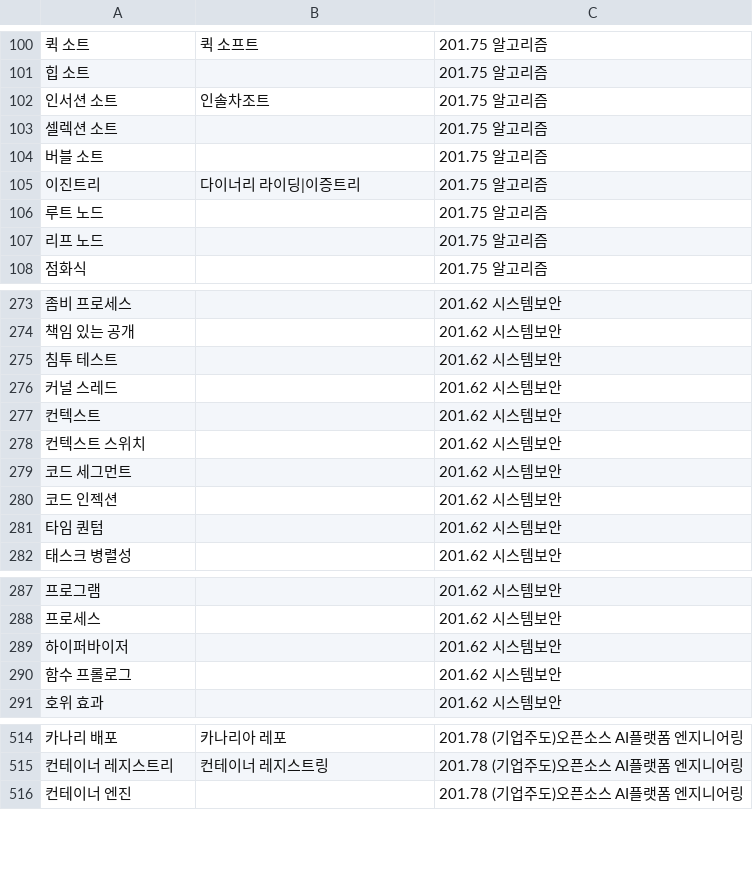
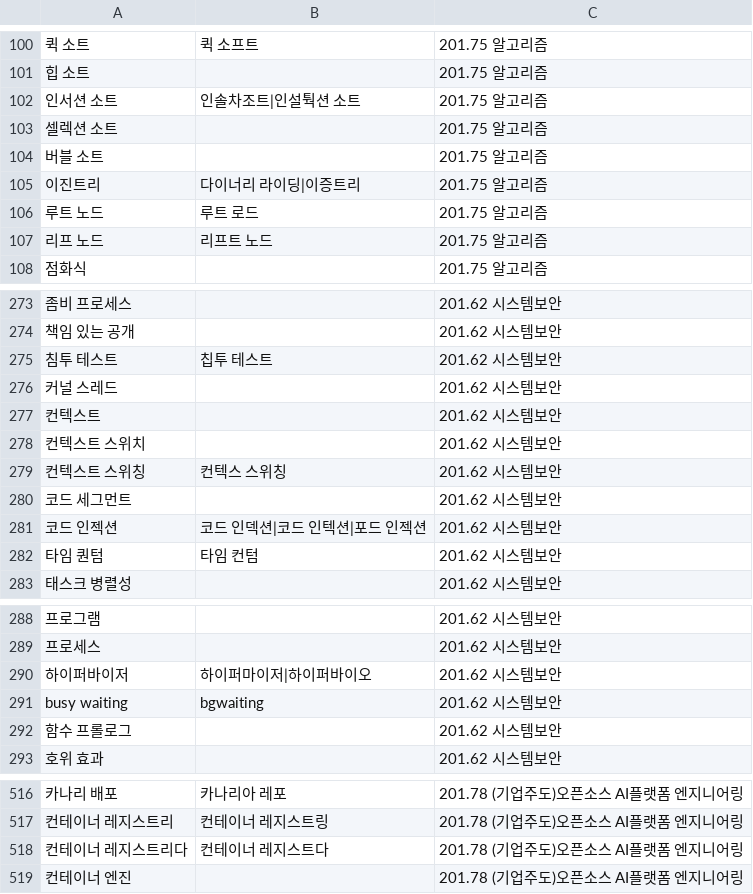
Before and after one commit to diskeyd/whisper-lecture, a TSV file: glossary/terms.tsv, drawn as a sheet; only a part is shown, gaps mark what is left out; addresses are those after the commit; the diff covers the shown part only; the diff names each change by its address in the sheet, - before the commit and + after, or states it on an @@ line.

Commit message:
Add mined misrecognitions to the glossary for the 알고리즘, 시스템보안 and ARVR scopes

```diff
--- a/glossary/terms.tsv
+++ b/glossary/terms.tsv
-B102: 인솔차조트
+B102: 인솔차조트|인설퉉션 소트
-B106: (empty)
+B106: 루트 로드
-B107: (empty)
+B107: 리프트 노드
-B275: (empty)
+B275: 칩투 테스트
+row 279: 컨텍스트 스위칭 | 컨텍스 스위칭 | 201.62 시스템보안
-B281: (empty)
+B281: 코드 인덱션|코드 인텍션|포드 인젝션
-B282: (empty)
+B282: 타임 컨텀
-B290: (empty)
+B290: 하이퍼마이저|하이퍼바이오
+row 291: busy waiting | bgwaiting | 201.62 시스템보안
+row 518: 컨테이너 레지스트리다 | 컨테이너 레지스트다 | 201.78 (기업주도)오픈소스 AI플랫폼 엔지니어링
```
Also changed, not shown: 11 edited cells elsewhere in this file.
